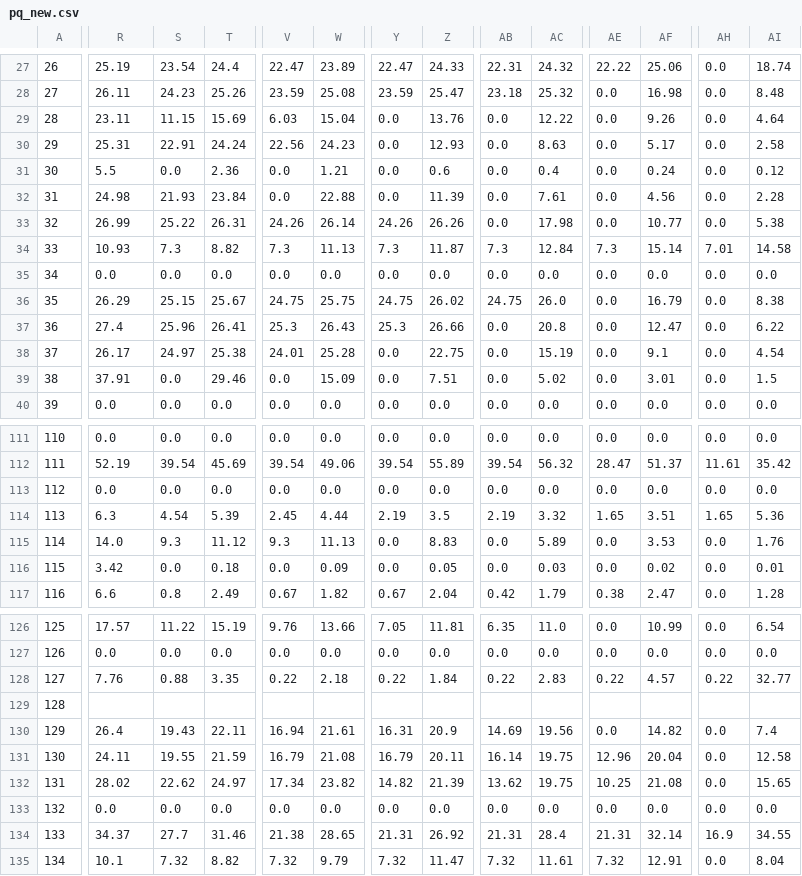
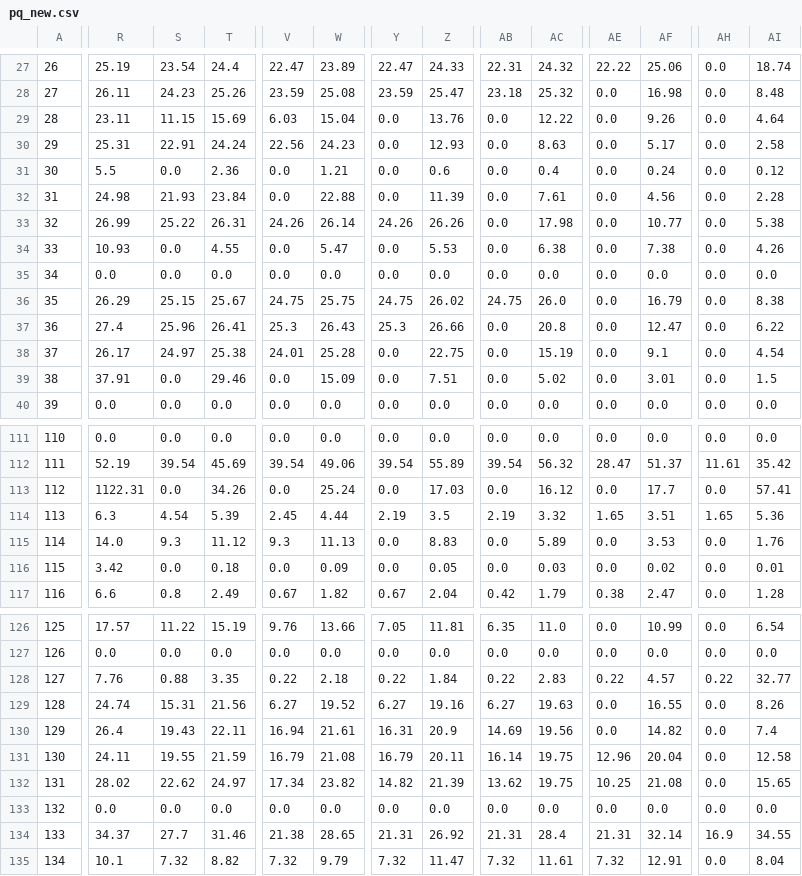
Before and after one commit to mymath3-1415926BI/Actual_test, a CSV file: pq_new.csv, drawn as a sheet; only a part is shown, gaps mark what is left out; the diff covers the shown part only; the diff names each change by its address in the sheet, - before the commit and + after, or states it on an @@ line.

Commit message:
Update pq_new.csv

```diff
--- a/pq_new.csv
+++ b/pq_new.csv
-S34: 7.3
+S34: 0.0
-T34: 8.82
+T34: 4.55
-V34: 7.3
+V34: 0.0
-W34: 11.13
+W34: 5.47
-Y34: 7.3
+Y34: 0.0
-Z34: 11.87
+Z34: 5.53
-AB34: 7.3
+AB34: 0.0
-AC34: 12.84
+AC34: 6.38
-AE34: 7.3
+AE34: 0.0
-AF34: 15.14
+AF34: 7.38
-AH34: 7.01
+AH34: 0.0
-AI34: 14.58
+AI34: 4.26
-R113: 0.0
+R113: 1122.31
-T113: 0.0
+T113: 34.26
-W113: 0.0
+W113: 25.24
-Z113: 0.0
+Z113: 17.03
-AC113: 0.0
+AC113: 16.12
-AF113: 0.0
+AF113: 17.7
-AI113: 0.0
+AI113: 57.41
-R129: (empty)
+R129: 24.74
-S129: (empty)
+S129: 15.31
-T129: (empty)
+T129: 21.56
-V129: (empty)
+V129: 6.27
-W129: (empty)
+W129: 19.52
-Y129: (empty)
+Y129: 6.27
-Z129: (empty)
+Z129: 19.16
-AB129: (empty)
+AB129: 6.27
-AC129: (empty)
+AC129: 19.63
-AE129: (empty)
+AE129: 0.0
-AF129: (empty)
+AF129: 16.55
-AH129: (empty)
+AH129: 0.0
-AI129: (empty)
+AI129: 8.26
```
Also changed, not shown: 10 edited cells elsewhere in this file.
